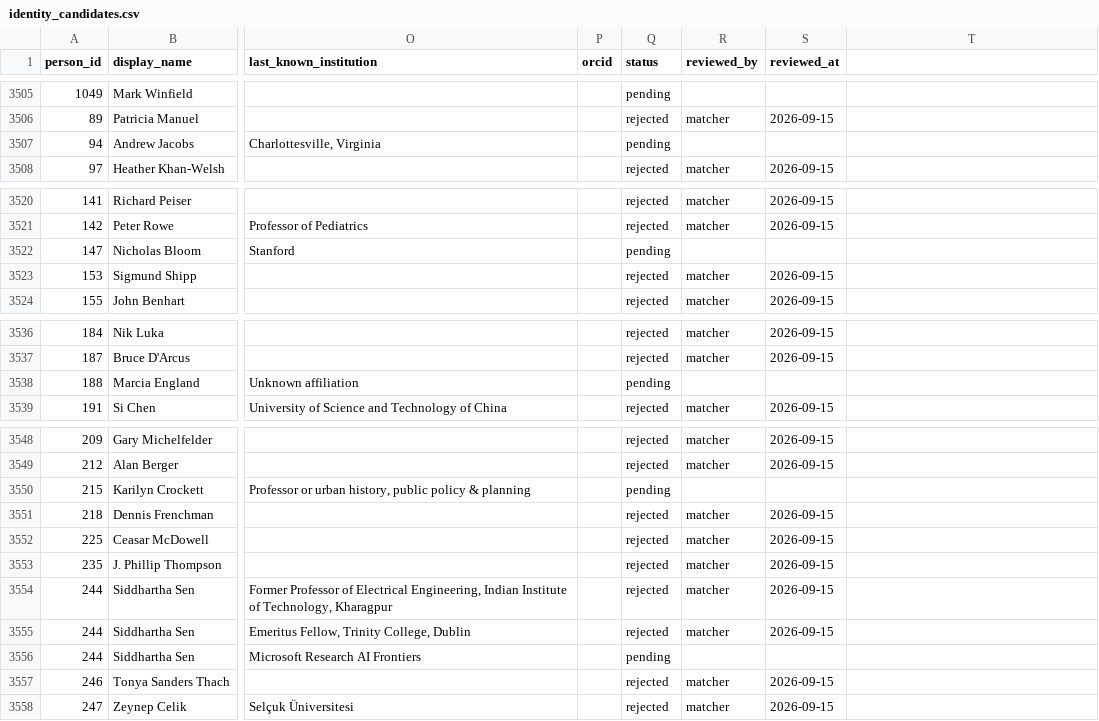
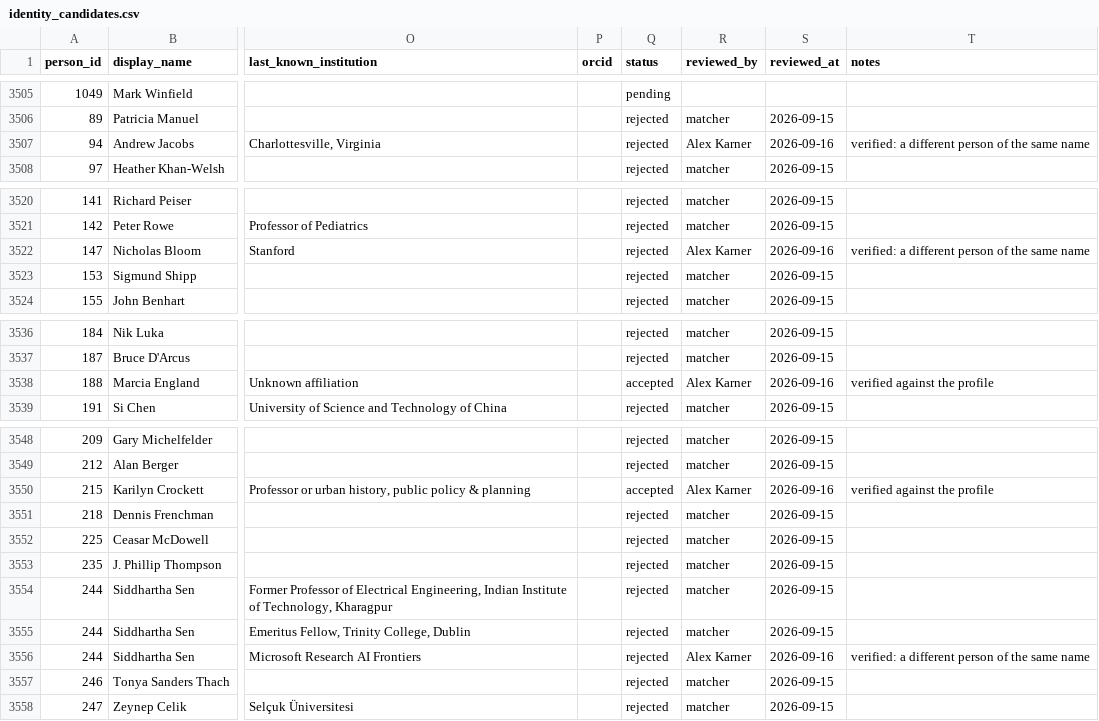
Before and after one commit to aakarner/planning-citation-metrics, a CSV file: data/review/identity_candidates.csv, drawn as a sheet; only a part is shown, gaps mark what is left out; the diff covers the shown part only; the diff names each change by its address in the sheet, - before the commit and + after, or states it on an @@ line.

```diff
--- a/data/review/identity_candidates.csv
+++ b/data/review/identity_candidates.csv
-T1: (empty)
+T1: notes
-Q3507 (status): pending
+Q3507 (status): rejected
-R3507 (reviewed_by): (empty)
+R3507 (reviewed_by): Alex Karner
-S3507 (reviewed_at): (empty)
+S3507 (reviewed_at): 2026-09-16
-T3507 (notes): (empty)
+T3507 (notes): verified: a different person of the same name
-Q3522 (status): pending
+Q3522 (status): rejected
-R3522 (reviewed_by): (empty)
+R3522 (reviewed_by): Alex Karner
-S3522 (reviewed_at): (empty)
+S3522 (reviewed_at): 2026-09-16
-T3522 (notes): (empty)
+T3522 (notes): verified: a different person of the same name
-Q3538 (status): pending
+Q3538 (status): accepted
-R3538 (reviewed_by): (empty)
+R3538 (reviewed_by): Alex Karner
-S3538 (reviewed_at): (empty)
+S3538 (reviewed_at): 2026-09-16
-T3538 (notes): (empty)
+T3538 (notes): verified against the profile
-Q3550 (status): pending
+Q3550 (status): accepted
-R3550 (reviewed_by): (empty)
+R3550 (reviewed_by): Alex Karner
-S3550 (reviewed_at): (empty)
+S3550 (reviewed_at): 2026-09-16
-T3550 (notes): (empty)
+T3550 (notes): verified against the profile
-Q3556 (status): pending
+Q3556 (status): rejected
-R3556 (reviewed_by): (empty)
+R3556 (reviewed_by): Alex Karner
-S3556 (reviewed_at): (empty)
+S3556 (reviewed_at): 2026-09-16
-T3556 (notes): (empty)
+T3556 (notes): verified: a different person of the same name
```
Also changed, not shown: 4 edited cells elsewhere in this file, data/roster/person.csv, 7 other files.
